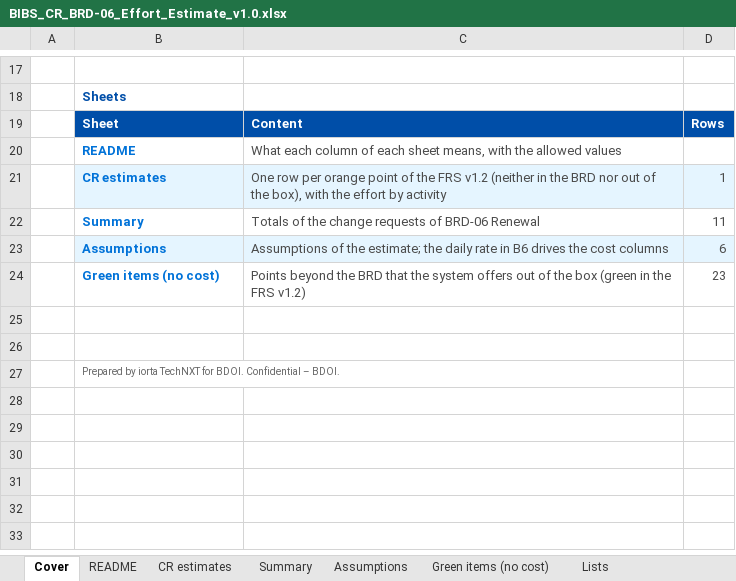
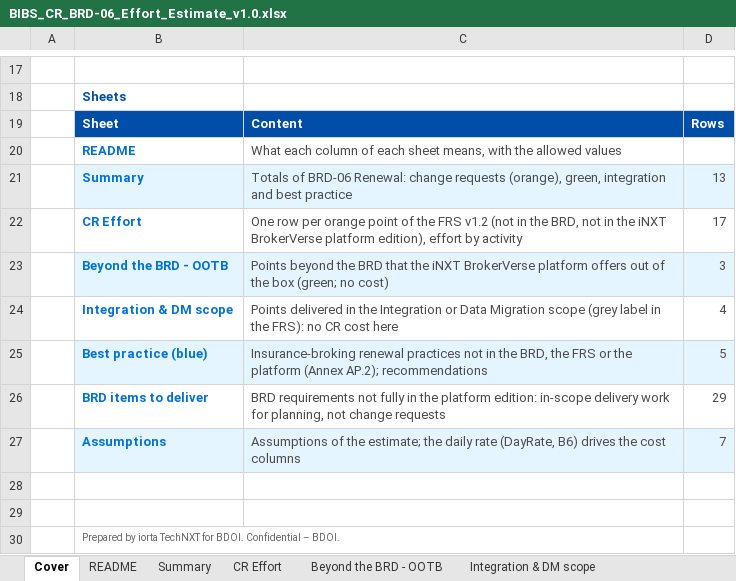
Before and after one commit to IortaTexhNXT-DEV/FinVerse, an Excel workbook: docs/deliverables/out/Programme/BDOI_Template_FRS/BRD-06_Renewal/BIBS_CR_BRD-06_Effort_Estimate_v1.0.xlsx, sheet Cover, drawn as a sheet; only a part is shown, gaps mark what is left out; values as stored, in another font and other column widths than the file's, no borders; charts and pictures not drawn; removed rows and columns are numbered as before the commit, all else as after; the diff names each change by its address in the sheet, - before the commit and + after, or states it on an @@ line.

```diff
--- a/docs/deliverables/out/Programme/BDOI_Template_FRS/BRD-06_Renewal/BIBS_CR_BRD-06_Effort_Estimate_v1.0.xlsx (sheet Cover)
+++ b/docs/deliverables/out/Programme/BDOI_Template_FRS/BRD-06_Renewal/BIBS_CR_BRD-06_Effort_Estimate_v1.0.xlsx (sheet Cover)
-sheet tab: Green items (no cost)
+sheet tab: Integration & DM scope
-sheet tab: CR estimates
+sheet tab: CR Effort
+sheet tab: Beyond the BRD - OOTB
-row 21:  | CR estimates | One row per orange point of the FRS v1.2 (neither in the BRD nor out of the box), with the effort by activity | 1
-row 22:  | Summary | Totals of the change requests of BRD-06 Renewal | 11
+row 21:  | Summary | Totals of BRD-06 Renewal: change requests (orange), green, integration and best practice | 13
+row 22:  | CR Effort | One row per orange point of the FRS v1.2 (not in the BRD, not in the iNXT BrokerVerse platform edition), effort by activity | 17
+row 23:  | Beyond the BRD - OOTB | Points beyond the BRD that the iNXT BrokerVerse platform offers out of the box (green; no cost) | 3
+row 24:  | Integration & DM scope | Points delivered in the Integration or Data Migration scope (grey label in the FRS): no CR cost here | 4
+row 25:  | Best practice (blue) | Insurance-broking renewal practices not in the BRD, the FRS or the platform (Annex AP.2); recommendations | 5
+row 26:  | BRD items to deliver | BRD requirements not fully in the platform edition: in-scope delivery work for planning, not change requests | 29
-C27: …daily rate in B6 drives the…
+C27: …daily rate (DayRate, B6) drives the…
-D27: 6
+D27: 7
-row 24:  | Green items (no cost) | Points beyond the BRD that the system offers out of the box (green in the FRS v1.2) | 23
```
Also changed, not shown: sheet Integration & DM scope, sheet README, sheet Summary, sheet Assumptions, other sheet tabs, charts or pictures, docs/deliverables/out/Programme/BDOI_Template_FRS/BRD-06_Renewal/BIBS_CR_BRD-06_Change_Request_Register_v1.0.xlsx, docs/deliverables/out/Programme/BDOI_Template_FRS/BRD-06_Renewal/BIBS_FitGap_BRD-06_BRD_vs_OOTB_vs_Best_Practice_v1.0.xlsx, 10 other files.
